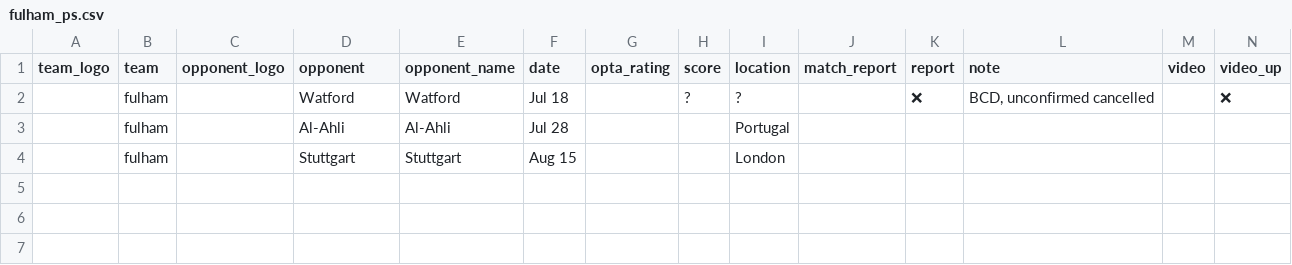
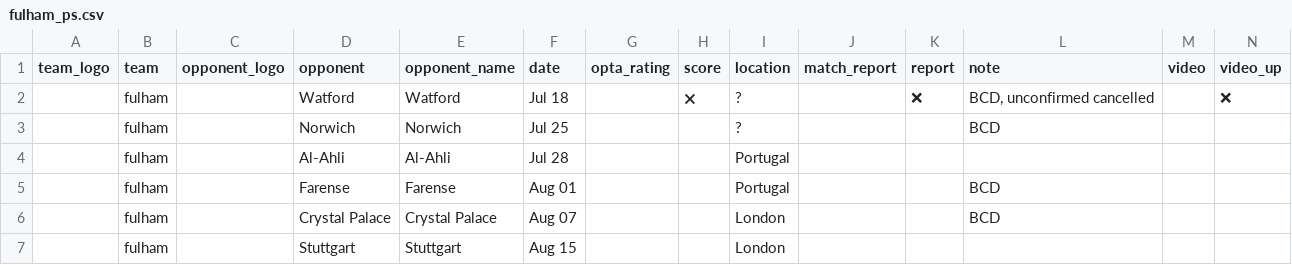
Before and after one commit to Chris6YS/quarto-website-6ys, a CSV file: posts/EPL_preseason_26/data/fulham_ps.csv, drawn as a sheet; only a part is shown; rows hold the shown columns only; the diff names each change by its address in the sheet, - before the commit and + after, or states it on an @@ line.

```diff
--- a/posts/EPL_preseason_26/data/fulham_ps.csv
+++ b/posts/EPL_preseason_26/data/fulham_ps.csv
-H2 (score): ?
+H2 (score): 🗙
+row 3:  | fulham |  | Norwich | Norwich | Jul 25 |  |  | ? |  |  | BCD
+row 5:  | fulham |  | Farense | Farense | Aug 01 |  |  | Portugal |  |  | BCD
+row 6:  | fulham |  | Crystal Palace | Crystal Palace | Aug 07 |  |  | London |  |  | BCD
```
Also changed, not shown: posts/EPL_preseason_26/data/bournemouth_ps.csv, posts/EPL_preseason_26/data/crystalpalace_ps.csv, 14 other files.
